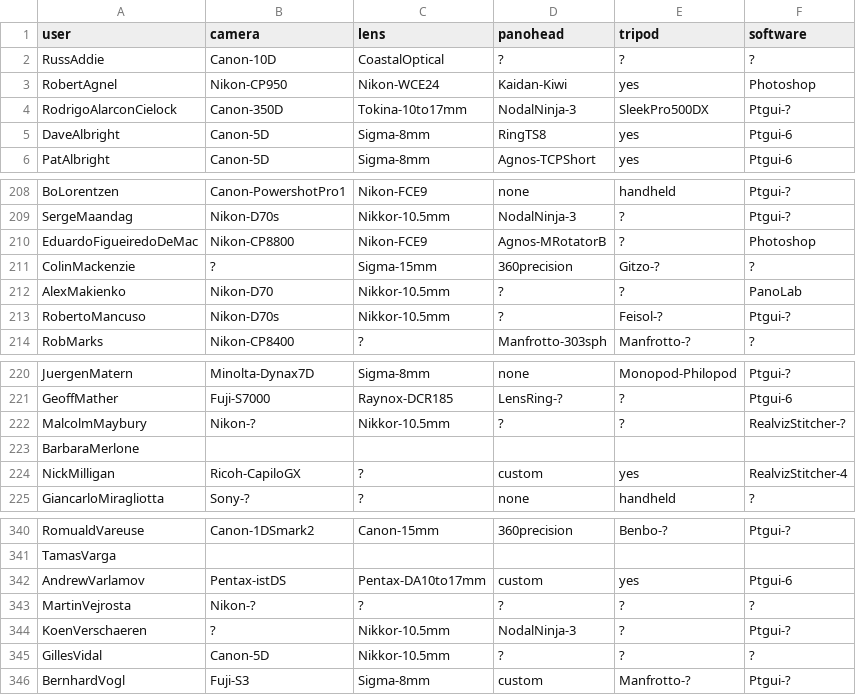
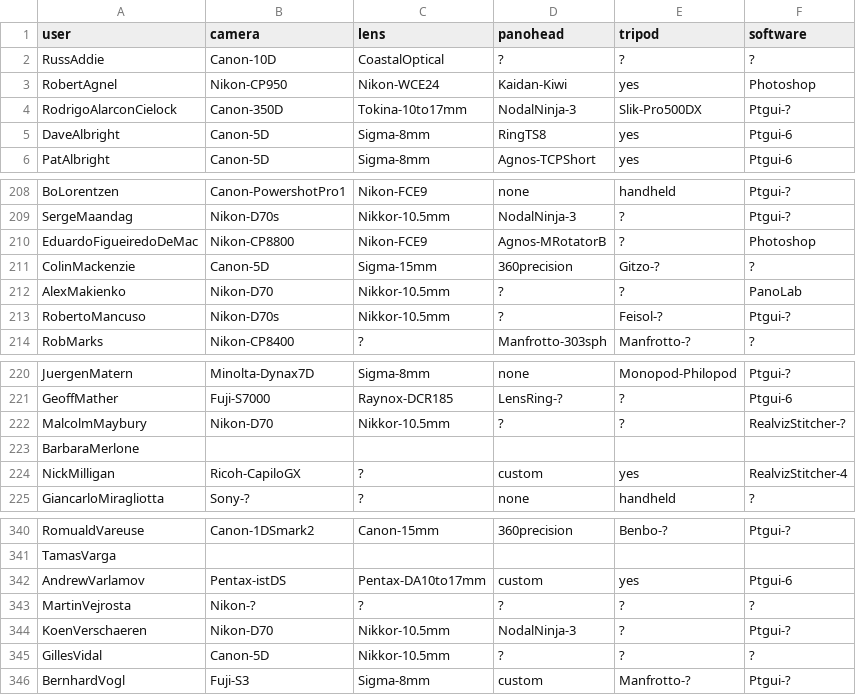
Before and after one commit to thatch/wwp-equipment, a CSV file: new/data-1206.csv, drawn as a sheet; only a part is shown, gaps mark what is left out.

```diff
--- a/new/data-1206.csv
+++ b/new/data-1206.csv
@@ -3,3 +3,3 @@ RussAddie,Canon-10D,CoastalOptical,?,?,?
 RobertAgnel,Nikon-CP950,Nikon-WCE24,Kaidan-Kiwi,yes,Photoshop
-RodrigoAlarconCielock,Canon-350D,Tokina-10to17mm,NodalNinja-3,SleekPro500DX,Ptgui-?
+RodrigoAlarconCielock,Canon-350D,Tokina-10to17mm,NodalNinja-3,Slik-Pro500DX,Ptgui-?
 DaveAlbright,Canon-5D,Sigma-8mm,RingTS8,yes,Ptgui-6
@@ -210,3 +210,3 @@ SergeMaandag,Nikon-D70s,Nikkor-10.5mm,NodalNinja-3,?,Ptgui-?
 EduardoFigueiredoDeMac,Nikon-CP8800,Nikon-FCE9,Agnos-MRotatorB,?,Photoshop
-ColinMackenzie,?,Sigma-15mm,360precision,Gitzo-?,?
+ColinMackenzie,Canon-5D,Sigma-15mm,360precision,Gitzo-?,?
 AlexMakienko,Nikon-D70,Nikkor-10.5mm,?,?,PanoLab
@@ -221,3 +221,3 @@ JuergenMatern,Minolta-Dynax7D,Sigma-8mm,none,Monopod-Philopod,Ptgui-?
 GeoffMather,Fuji-S7000,Raynox-DCR185,LensRing-?,?,Ptgui-6
-MalcolmMaybury,Nikon-?,Nikkor-10.5mm,?,?,RealvizStitcher-?
+MalcolmMaybury,Nikon-D70,Nikkor-10.5mm,?,?,RealvizStitcher-?
 BarbaraMerlone
@@ -343,3 +343,3 @@ AndrewVarlamov,Pentax-istDS,Pentax-DA10to17mm,custom,yes,Ptgui-6
 MartinVejrosta,Nikon-?,?,?,?,?
-KoenVerschaeren,?,Nikkor-10.5mm,NodalNinja-3,?,Ptgui-?
+KoenVerschaeren,Nikon-D70,Nikkor-10.5mm,NodalNinja-3,?,Ptgui-?
 GillesVidal,Canon-5D,Nikkor-10.5mm,?,?,?
```
Also changed, not shown: new/data-1205.csv, new/data-306.csv, 18 other files.
